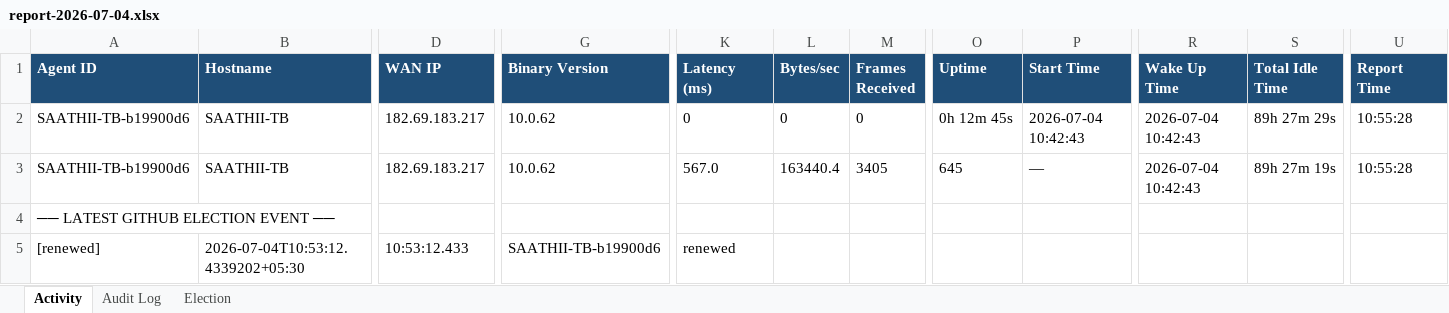
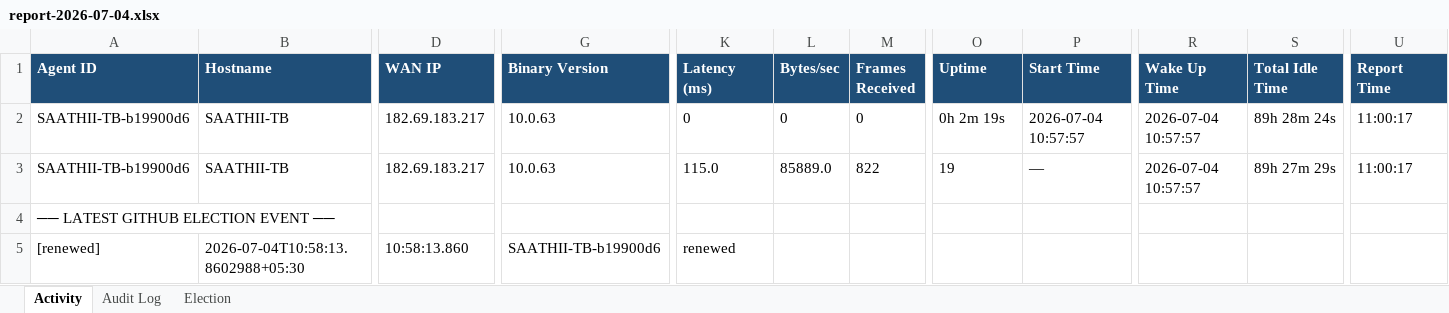
Before and after one commit to puniteswra-spec/PU, an Excel workbook: report-2026-07-04.xlsx, sheet Activity, drawn as a sheet; only a part is shown, gaps mark what is left out; values as stored, in another font and other column widths than the file's, no borders; the diff names each change by its address in the sheet, - before the commit and + after, or states it on an @@ line.

Commit message:
daily report 2026-07-04: 68 election events, 3 audit entries

```diff
--- a/report-2026-07-04.xlsx (sheet Activity)
+++ b/report-2026-07-04.xlsx (sheet Activity)
-G2:G3 (Binary Version): 10.0.62
+G2:G3 (Binary Version): 10.0.63
-O2 (Uptime): 0h 12m 45s
+O2 (Uptime): 0h 2m 19s
-P2 (Start Time): 2026-07-04 10:42:43
+P2 (Start Time): 2026-07-04 10:57:57
-R2:R3 (Wake Up Time): 2026-07-04 10:42:43
+R2:R3 (Wake Up Time): 2026-07-04 10:57:57
-S2 (Total Idle Time): 89h 27m 29s
+S2 (Total Idle Time): 89h 28m 24s
-U2:U3 (Report Time): 10:55:28
+U2:U3 (Report Time): 11:00:17
-K3 (Latency (ms)): 567.0
+K3 (Latency (ms)): 115.0
-L3 (Bytes/sec): 163440.4
+L3 (Bytes/sec): 85889.0
-M3 (Frames Received): 3405
+M3 (Frames Received): 822
-O3 (Uptime): 645
+O3 (Uptime): 19
-S3 (Total Idle Time): 89h 27m 19s
+S3 (Total Idle Time): 89h 27m 29s
-B5 (Hostname): 2026-07-04T10:53:12.4339202+05:30
+B5 (Hostname): 2026-07-04T10:58:13.8602988+05:30
-D5 (WAN IP): 10:53:12.433
+D5 (WAN IP): 10:58:13.860
```
Also changed, not shown: sheet Election.
